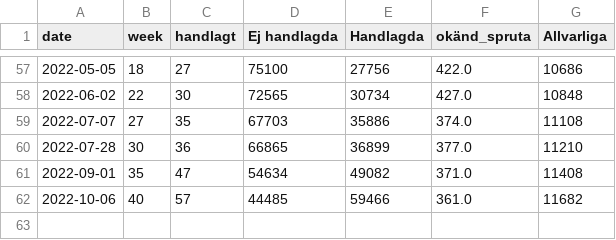
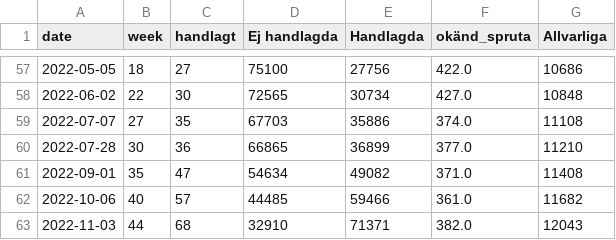
Before and after one commit to carokanns/scrape_vax, a CSV file: pickle/antal_handlagda_bas.csv, drawn as a sheet; only a part is shown, gaps mark what is left out.

```diff
--- a/pickle/antal_handlagda_bas.csv
+++ b/pickle/antal_handlagda_bas.csv
@@ -62 +62,2 @@ date,week,handlagt,Ej handlagda,Handlagda,okänd_spruta,Allvarliga
 2022-10-06,40,57,44485,59466,361.0,11682
+2022-11-03,44,68,32910,71371,382.0,12043
```
Also changed, not shown: 29 other files.
